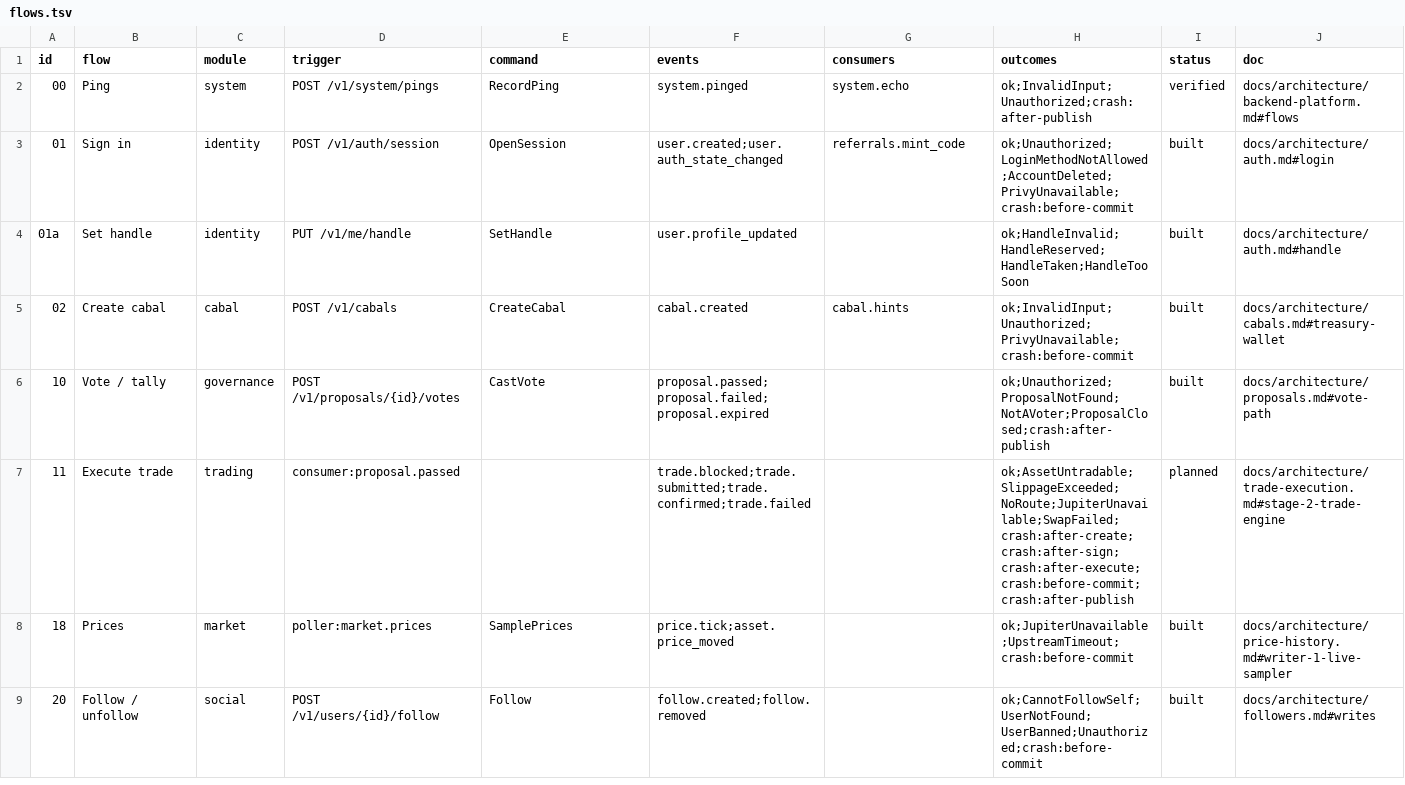
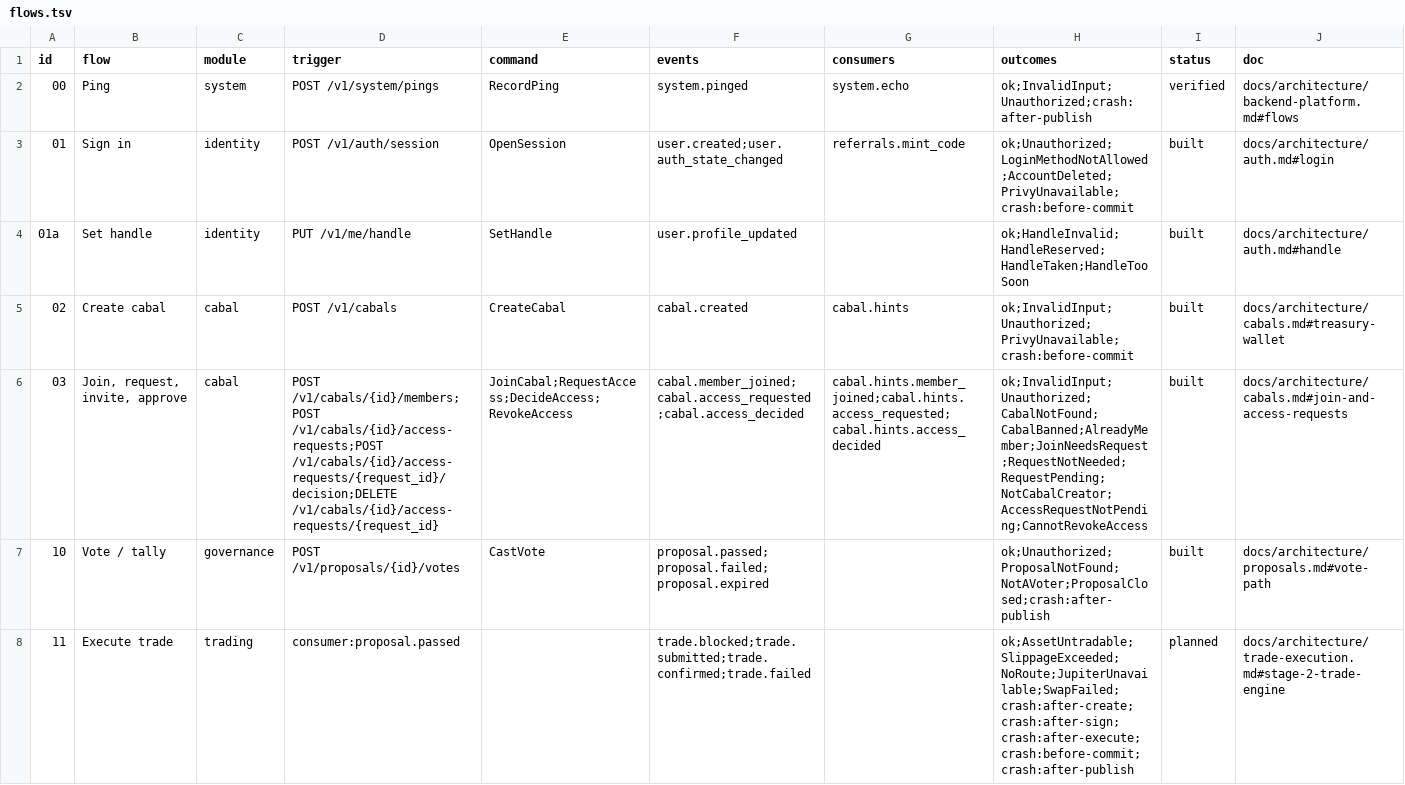
Before and after one commit to Munyon-Canyon/monaco, a TSV file: apps/backend/flows.tsv, drawn as a sheet; only a part is shown; the shorter side is filled out with more unchanged rows; the diff names each change by its address in the sheet, - before the commit and + after, or states it on an @@ line.

```diff
--- a/apps/backend/flows.tsv
+++ b/apps/backend/flows.tsv
+row 6: 03 | Join, request, invite, approve | cabal | POST /v1/cabals/{id}/members;POST /v1/cabals/{id}/access-requests;POST /v1/cabals/{id}/access-requests/{request_id}/decision;DELETE /v1/cabals/{id}/access-requests/{request_id} | JoinCabal;RequestAccess;DecideAccess;RevokeAccess | cabal.member_joined;cabal.access_requested;cabal.access_decided | cabal.hints.member_joined;cabal.hints.access_requested;cabal.hints.access_decided | ok;InvalidInput;Unauthorized;CabalNotFound;CabalBanned;AlreadyMember;JoinNeedsRequest;RequestNotNeeded;RequestPending;NotCabalCreator;AccessRequestNotPending;CannotRevokeAccess | built | docs/architecture/cabals.md#join-and-access-requests
```
Also changed, not shown: 47 other files.
